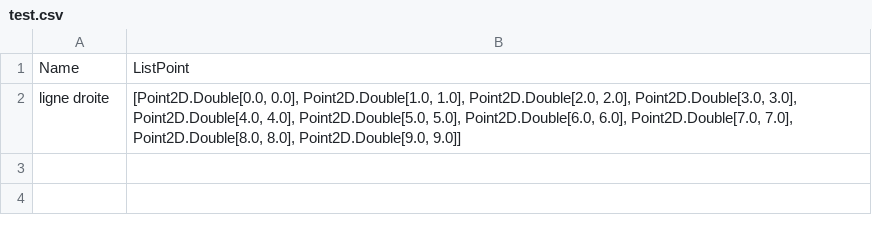
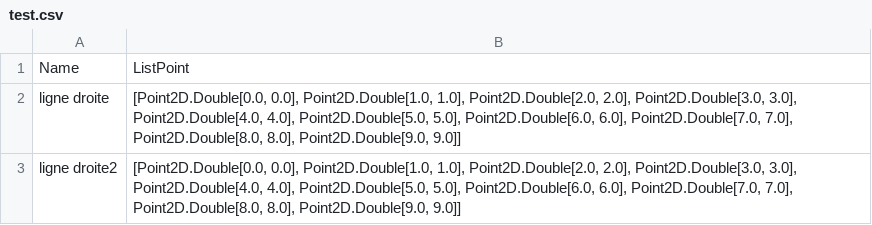
Before and after one commit to ty1607/projetMultimodal, a CSV file: test.csv, drawn as a sheet.

```diff
--- a/test.csv
+++ b/test.csv
@@ -2 +2,2 @@ Name;ListPoint
 ligne droite;[Point2D.Double[0.0, 0.0], Point2D.Double[1.0, 1.0], Point2D.Double[2.0, 2.0], Point2D.Double[3.0, 3.0], Point2D.Double[4.0, 4.0], Point2D.Double[5.0, 5.0], Point2D.Double[6.0, 6.0], Point2D.Double[7.0, 7.0], Point2D.Double[8.0, 8.0], Point2D.Double[9.0, 9.0]]
+ligne droite2;[Point2D.Double[0.0, 0.0], Point2D.Double[1.0, 1.0], Point2D.Double[2.0, 2.0], Point2D.Double[3.0, 3.0], Point2D.Double[4.0, 4.0], Point2D.Double[5.0, 5.0], Point2D.Double[6.0, 6.0], Point2D.Double[7.0, 7.0], Point2D.Double[8.0, 8.0], Point2D.Double[9.0, 9.0]]
```
Also changed, not shown: 2 other files.
